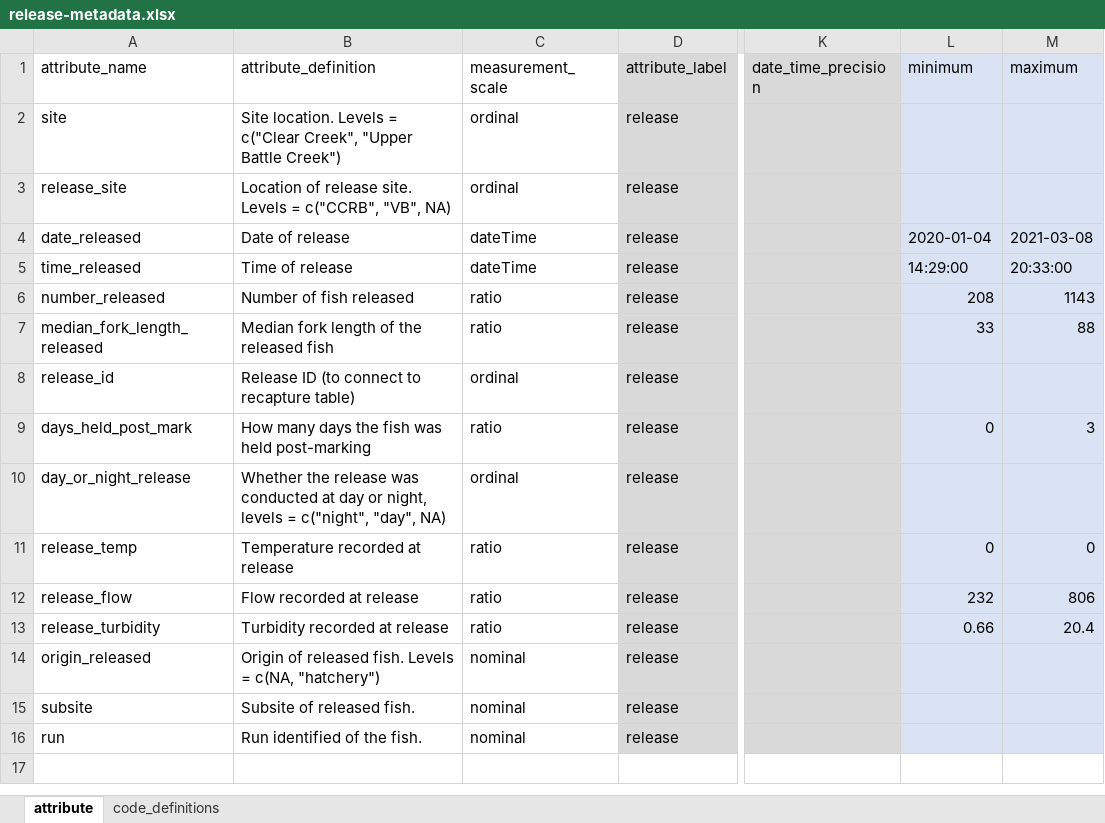
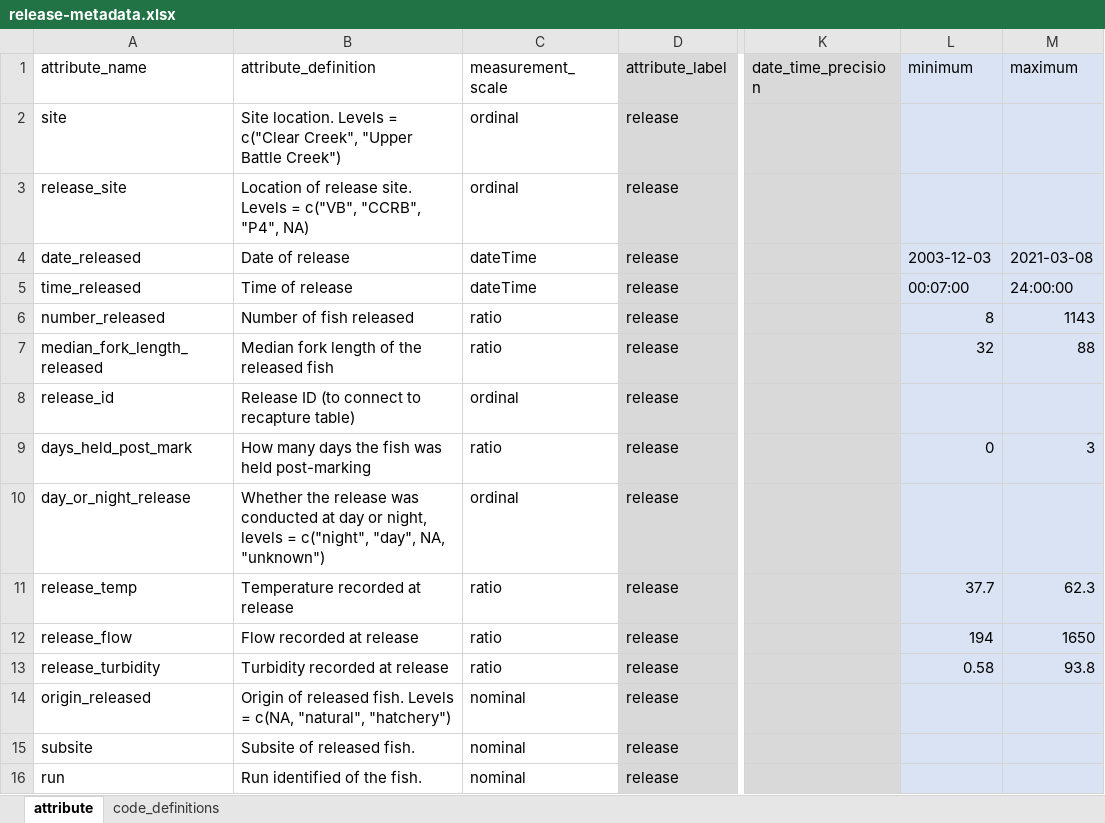
Before and after one commit to FlowWest/edi-battle-clear-rst, an Excel workbook: data-raw/metadata/release-metadata.xlsx, sheet attribute, drawn as a sheet; only a part is shown, gaps mark what is left out; values as stored, in another font and other column widths than the file's, no borders; the diff names each change by its address in the sheet, - before the commit and + after, or states it on an @@ line.

```diff
--- a/data-raw/metadata/release-metadata.xlsx (sheet attribute)
+++ b/data-raw/metadata/release-metadata.xlsx (sheet attribute)
-B3 (attribute_definition): …Levels = c("CCRB", "VB", NA)
+B3 (attribute_definition): …Levels = c("VB", "CCRB", "P4", NA)
-L4 (minimum): 2020-01-04
+L4 (minimum): 2003-12-03
-L5 (minimum): 14:29:00
+L5 (minimum): 00:07:00
-M5 (maximum): 20:33:00
+M5 (maximum): 24:00:00
-L6 (minimum): 208
+L6 (minimum): 8
-L7 (minimum): 33
+L7 (minimum): 32
-B10 (attribute_definition): …c("night", "day", NA)
+B10 (attribute_definition): …c("night", "day", NA, "unknown")
-L11 (minimum): 0
+L11 (minimum): 37.7
-M11 (maximum): 0
+M11 (maximum): 62.3
-L12 (minimum): 232
+L12 (minimum): 194
-M12 (maximum): 806
+M12 (maximum): 1650
-L13 (minimum): 0.66
+L13 (minimum): 0.58
-M13 (maximum): 20.4
+M13 (maximum): 93.8
-B14 (attribute_definition): …= c(NA, "hatchery")
+B14 (attribute_definition): …= c(NA, "natural", "hatchery")
```
Also changed, not shown: data-raw/metadata/catch-metadata.xlsx, data-raw/metadata/recapture-metadata.xlsx, 1 other file.
